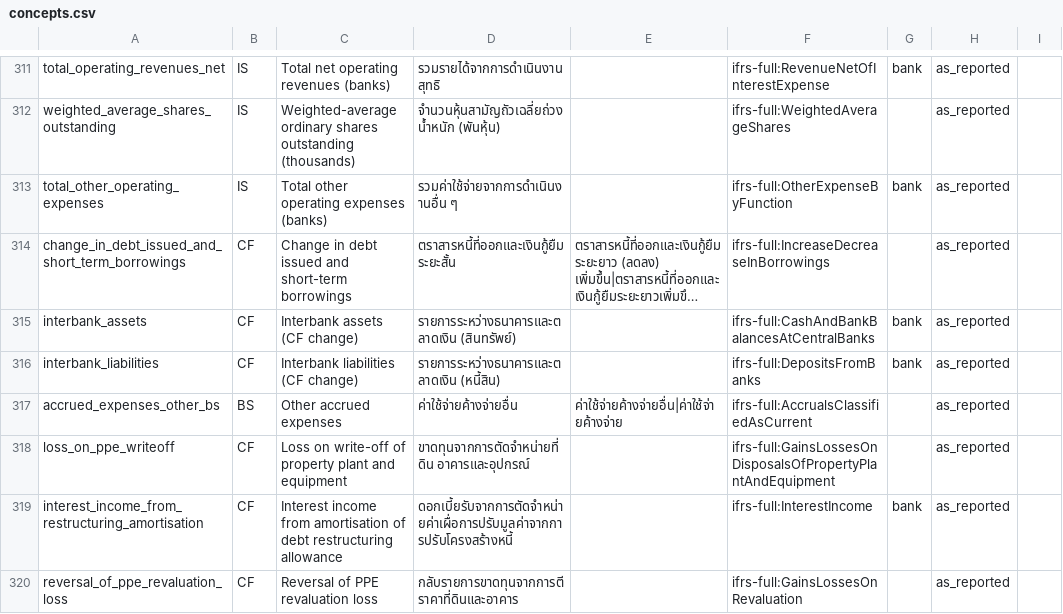
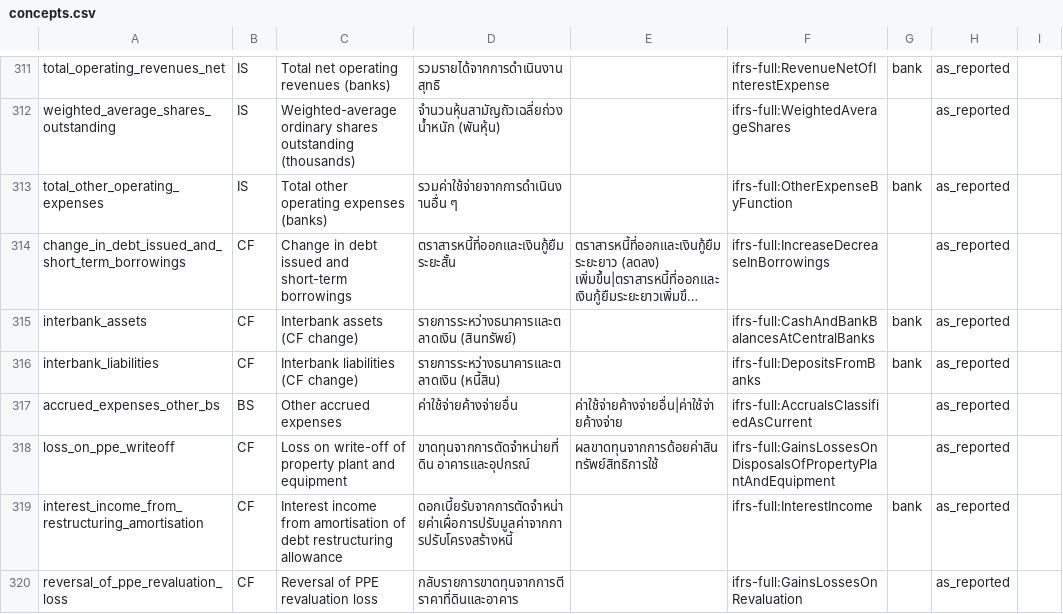
Before and after one commit to ninyawee/thaifin, a CSV file: data/concepts.csv, drawn as a sheet; only a part is shown, gaps mark what is left out; long unchanged cells end in …; the diff covers the shown part only.

```diff
--- a/data/concepts.csv
+++ b/data/concepts.csv
@@ -317,3 +317,3 @@ interbank_liabilities,CF,Interbank liabilities (CF change),รายการร
 accrued_expenses_other_bs,BS,Other accrued expenses,ค่าใช้จ่ายค้างจ่ายอื่น,ค่าใช้จ่ายค้างจ่ายอื่น|ค่าใช้จ่ายค้างจ่าย,ifrs-full:AccrualsClassifiedAsCurrent,,as_reported
-loss_on_ppe_writeoff,CF,Loss on write-off of property plant and equipment,ขาดทุนจากการตัดจำหน่ายที่ดิน อาคารและอุปกรณ์,,ifrs-full:GainsLossesOnDisposalsOfPropertyPlantAndEquipment,,as_reported
+loss_on_ppe_writeoff,CF,Loss on write-off of property plant and equipment,ขาดทุนจากการตัดจำหน่ายที่ดิน อาคารและอุปกรณ์,ผลขาดทุนจากการด้อยค่าสินทรัพย์สิทธิการใช้,ifrs-full:GainsLossesOnDisposalsOfPropertyPlantAndEquipment,,as_reported
 interest_income_from_restructuring_amortisation,CF,Interest income from amortisation of debt restructuring allowance,ดอกเบี้ยรับจากการตัดจำหน่ายค่าเผื่อการปรับมูลค่าจากการปรับโครงสร้างหนี้,,ifrs-full:InterestIncome,bank,as_reported
```
Also changed, not shown: 1 added row and 18 edited cells elsewhere in this file.
